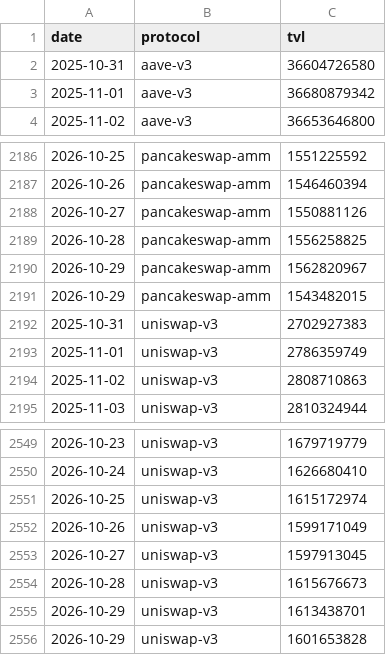
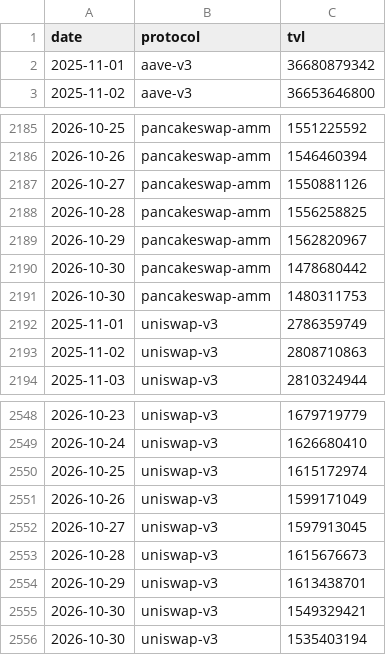
Before and after one commit to hugoneuvillepro-web/crypto-premium-dataset, a CSV file: defi_tvl_dataset_latest.csv, drawn as a sheet; only a part is shown, gaps mark what is left out; the diff covers the shown part only.

```diff
--- a/defi_tvl_dataset_latest.csv
+++ b/defi_tvl_dataset_latest.csv
@@ -1,3 +1,2 @@
 date,protocol,tvl
-2025-10-31,aave-v3,36604726580
 2025-11-01,aave-v3,36680879342
@@ -2190,4 +2189,4 @@ date,protocol,tvl
 2026-10-29,pancakeswap-amm,1562820967
-2026-10-29,pancakeswap-amm,1543482015
-2025-10-31,uniswap-v3,2702927383
+2026-10-30,pancakeswap-amm,1478680442
+2026-10-30,pancakeswap-amm,1480311753
 2025-11-01,uniswap-v3,2786359749
@@ -2555,2 +2554,3 @@ date,protocol,tvl
 2026-10-29,uniswap-v3,1613438701
-2026-10-29,uniswap-v3,1601653828
+2026-10-30,uniswap-v3,1549329421
+2026-10-30,uniswap-v3,1535403194
```
Also changed, not shown: 10 added rows and 10 removed rows elsewhere in this file.
